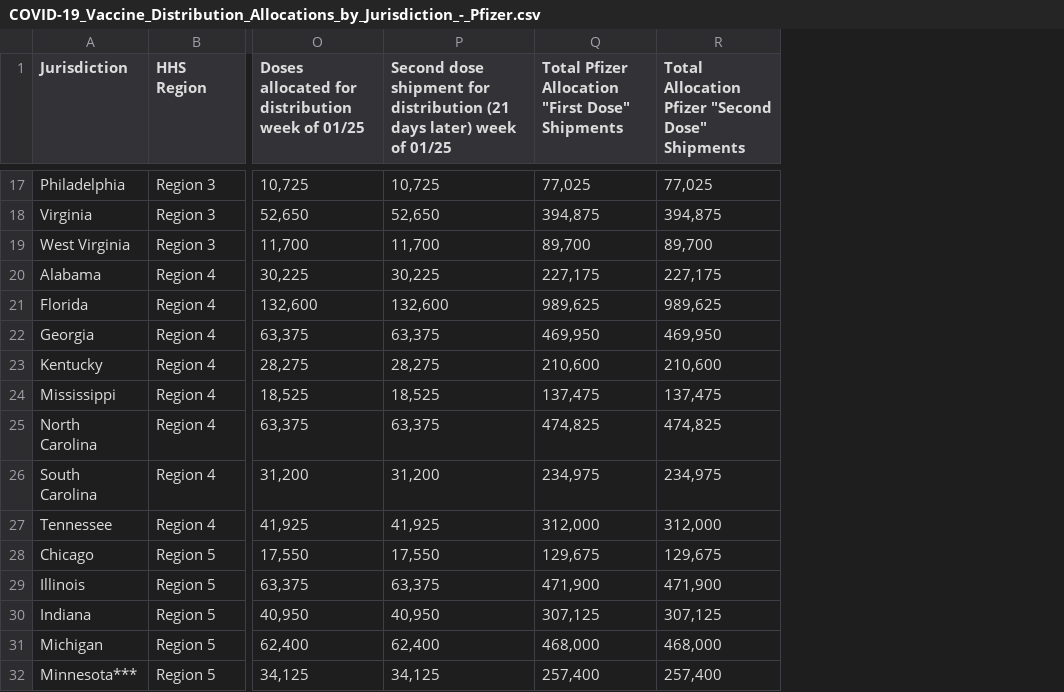
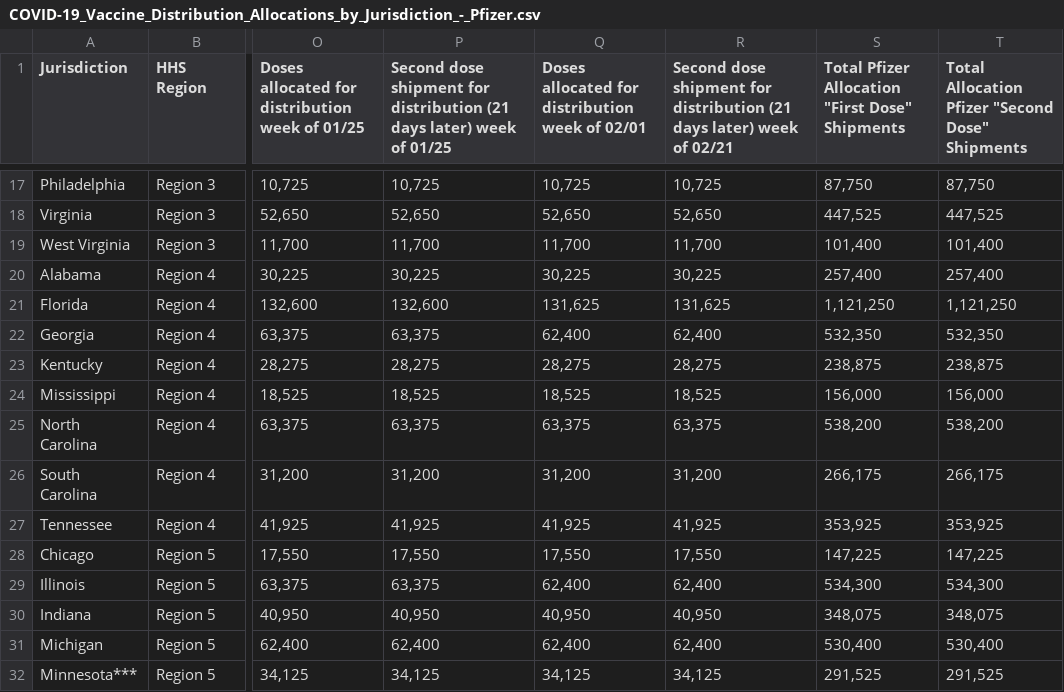
Before and after one commit to lettywu/COVID-19-vaccinations, a CSV file: data/COVID-19_Vaccine_Distribution_Allocations_by_Jurisdiction_-_Pfizer.csv, drawn as a sheet; only a part is shown, gaps mark what is left out; addresses are those after the commit; the diff covers the shown part only; the diff names each change by its address in the sheet, - before the commit and + after, or states it on an @@ line.

```diff
--- a/data/COVID-19_Vaccine_Distribution_Allocations_by_Jurisdiction_-_Pfizer.csv
+++ b/data/COVID-19_Vaccine_Distribution_Allocations_by_Jurisdiction_-_Pfizer.csv
+column Q, row 1: Doses allocated for distribution week of 02/01; rows 17-32: 10,725 | 52,650 | 11,700 | 30,225 | 131,625 | 62,400 | 28,275 | 18,525 | 63,375 | 31,200 | 41,925 | 17,550 | 62,400 | 40,950 | 62,400 | 34,125
+column R, row 1: Second dose shipment for distribution (21 days later) week of 02/21; rows 17-32: 10,725 | 52,650 | 11,700 | 30,225 | 131,625 | 62,400 | 28,275 | 18,525 | 63,375 | 31,200 | 41,925 | 17,550 | 62,400 | 40,950 | 62,400 | 34,125
-S17: 77,025
+S17: 87,750
-T17: 77,025
+T17: 87,750
-S18: 394,875
+S18: 447,525
-T18: 394,875
+T18: 447,525
-S19: 89,700
+S19: 101,400
-T19: 89,700
+T19: 101,400
-S20: 227,175
+S20: 257,400
-T20: 227,175
+T20: 257,400
-S21: 989,625
+S21: 1,121,250
-T21: 989,625
+T21: 1,121,250
-S22: 469,950
+S22: 532,350
-T22: 469,950
+T22: 532,350
-S23: 210,600
+S23: 238,875
-T23: 210,600
+T23: 238,875
-S24: 137,475
+S24: 156,000
-T24: 137,475
+T24: 156,000
-S25: 474,825
+S25: 538,200
-T25: 474,825
+T25: 538,200
-S26: 234,975
+S26: 266,175
-T26: 234,975
+T26: 266,175
-S27: 312,000
+S27: 353,925
-T27: 312,000
+T27: 353,925
-S28: 129,675
+S28: 147,225
-T28: 129,675
+T28: 147,225
-S29: 471,900
+S29: 534,300
-T29: 471,900
+T29: 534,300
-S30: 307,125
+S30: 348,075
-T30: 307,125
+T30: 348,075
-S31: 468,000
+S31: 530,400
-T31: 468,000
+T31: 530,400
-S32: 257,400
+S32: 291,525
-T32: 257,400
+T32: 291,525
```
Also changed, not shown: 85 edited cells elsewhere in this file, clean_data/scrapped_ca_vaccine.csv, clean_data/vaccine_population.csv, 14 other files.
